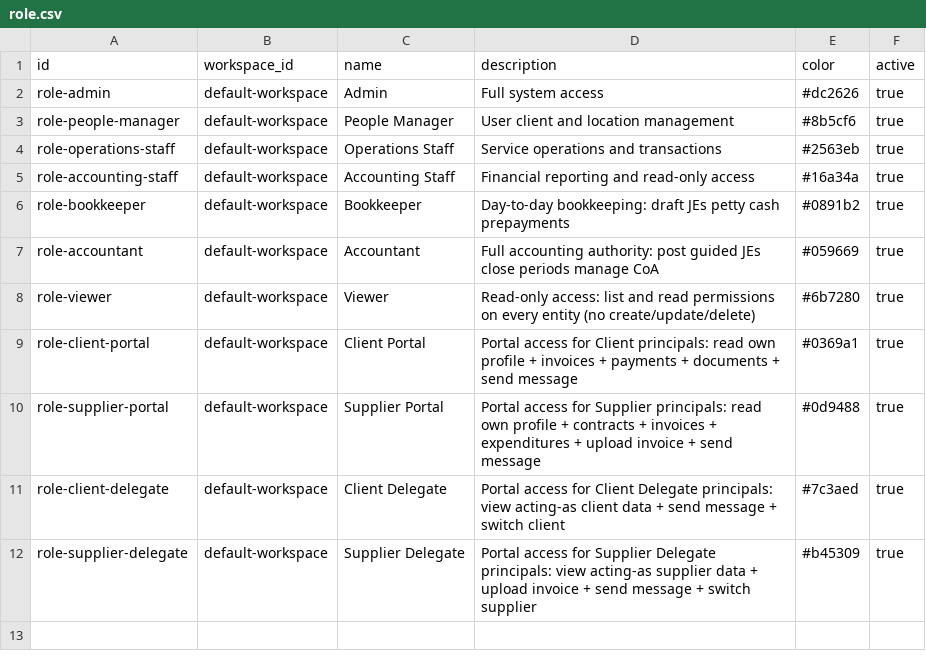
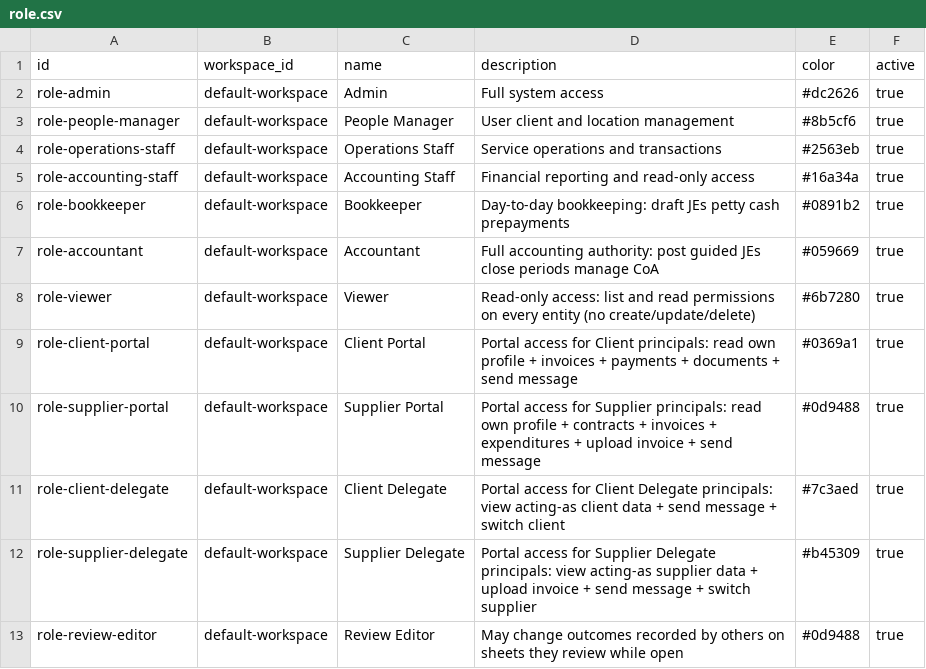
Before and after one commit to erniealice/copya, a CSV file: seeds/common/role.csv, drawn as a sheet.

Commit message:
20261105: Seed the task_outcome:update_in_review_scope permission (Teacher login) and the generic Review Editor role with update_in_review_scope, update, read and list

```diff
--- a/seeds/common/role.csv
+++ b/seeds/common/role.csv
@@ -12 +12,2 @@ role-client-delegate,default-workspace,Client Delegate,Portal access for Client
 role-supplier-delegate,default-workspace,Supplier Delegate,Portal access for Supplier Delegate principals: view acting-as supplier data + upload invoice + send message + switch supplier,#b45309,true
+role-review-editor,default-workspace,Review Editor,May change outcomes recorded by others on sheets they review while open,#0d9488,true
```
Also changed, not shown: seeds/general/permission.csv, seeds/general/role_permission.csv.
